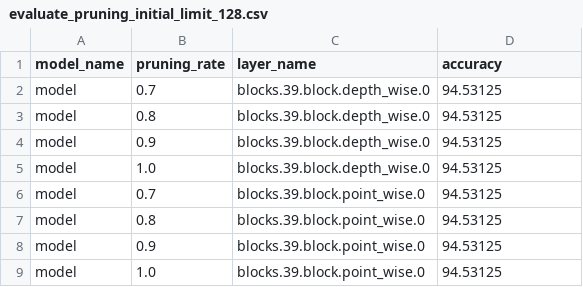
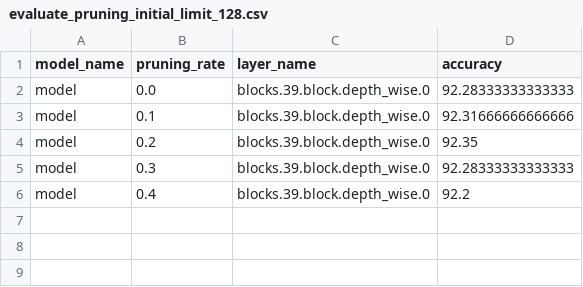
Before and after one commit to MarkoHaralovic/DL_cyber_attacks, a CSV file: csv_records/pruning/evaluate_pruning_initial_limit_128.csv, drawn as a sheet.

```diff
--- a/csv_records/pruning/evaluate_pruning_initial_limit_128.csv
+++ b/csv_records/pruning/evaluate_pruning_initial_limit_128.csv
@@ -1,9 +1,6 @@
 model_name,pruning_rate,layer_name,accuracy
-model,0.7,blocks.39.block.depth_wise.0,94.53125
-model,0.8,blocks.39.block.depth_wise.0,94.53125
-model,0.9,blocks.39.block.depth_wise.0,94.53125
-model,1.0,blocks.39.block.depth_wise.0,94.53125
-model,0.7,blocks.39.block.point_wise.0,94.53125
-model,0.8,blocks.39.block.point_wise.0,94.53125
-model,0.9,blocks.39.block.point_wise.0,94.53125
-model,1.0,blocks.39.block.point_wise.0,94.53125
+model,0.0,blocks.39.block.depth_wise.0,92.28333333333333
+model,0.1,blocks.39.block.depth_wise.0,92.31666666666666
+model,0.2,blocks.39.block.depth_wise.0,92.35
+model,0.3,blocks.39.block.depth_wise.0,92.28333333333333
+model,0.4,blocks.39.block.depth_wise.0,92.2
```
Also changed, not shown: 2 other files.
